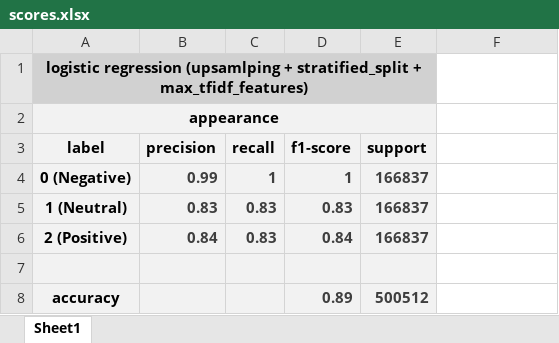
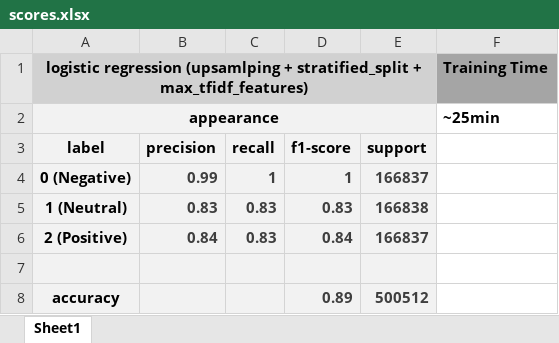
Before and after one commit to vromanyu/beerwise-absa, an Excel workbook: scores/scores.xlsx, sheet Sheet1, drawn as a sheet; only a part is shown; values as stored, in another font and other column widths than the file's, no borders; the diff covers the shown part only; the diff names each change by its address in the sheet, - before the commit and + after, or states it on an @@ line.

```diff
--- a/scores/scores.xlsx (sheet Sheet1)
+++ b/scores/scores.xlsx (sheet Sheet1)
-F1: (empty)
+F1: Training Time
-F1 fill: none
+F1 fill: #A5A5A5
-F2: (empty)
+F2: ~25min
-E5 (support): 166837
+E5 (support): 166838
```
Also changed, not shown: 2 added rows, 2 removed rows and 18 edited cells elsewhere in this sheet.
